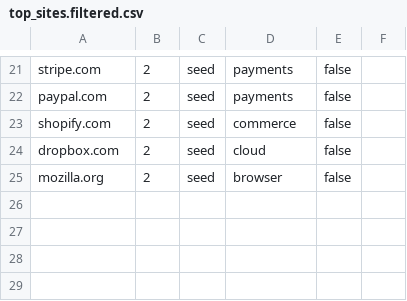
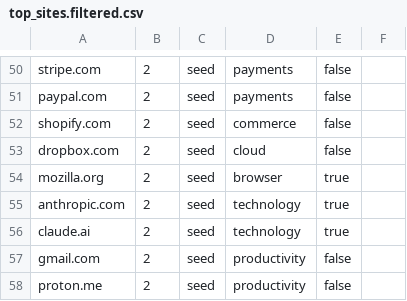
Before and after one commit to Chris0Jeky/NavSentinel, a CSV file: data/top_sites.filtered.csv, drawn as a sheet; only a part is shown, gaps mark what is left out; the diff covers the shown part only.

Commit message:
feat(top-sites): expand trust list to 42 domains + safe includeSubdomains (D1, #350)
Broadens the top-site trust seed (24->42) so the #354 relief helps far more legit
sites, not just the apex names already listed. Adds major developer/productivity/
identity/tech domains in ALLOWED categories: claude.ai, anthropic.com, gitlab.com,
bitbucket.org, npmjs.com, pypi.org, docker.com, jetbrains.com, vercel.com, netlify.com,
heroku.com, figma.com, notion.so, gmail.com, proton.me + explicit Google SSO subdomains
(accounts/mail/drive.google.com).

include_subdomains=true set ONLY on brands whose subdomains are entirely first-party
(github, gitlab, microsoft, apple, mozilla, wikipedia, anthropic, claude) so e.g.
gist.github.com / accounts.google.com inherit trust. Deliberately FALSE for google.com
(sites.google.com user content), okta/auth0/salesforce (customer tenants), slack
(workspaces), shopify (*.myshopify.com), vercel/netlify/notion (separate user-content
domains). Social/streaming/user-content giants stay excluded by the build's category bans.

Generated via build:topsites (sorted for the binary search); check:topsites green.
Tests: includeSubdomains resolution + google-subdomain safety (sites.google.com stays
untrusted) + a representative github.com FP flips block->non-block while a clickfix
attack on a top-site stays blocked. typecheck/lint/2715 unit/build/perf 12/12 green.

```diff
--- a/data/top_sites.filtered.csv
+++ b/data/top_sites.filtered.csv
@@ -24,2 +53,6 @@ shopify.com,2,seed,commerce,false
 dropbox.com,2,seed,cloud,false
-mozilla.org,2,seed,browser,false
+mozilla.org,2,seed,browser,true
+anthropic.com,2,seed,technology,true
+claude.ai,2,seed,technology,true
+gmail.com,2,seed,productivity,false
+proton.me,2,seed,productivity,false
```
Also changed, not shown: 29 added rows and 4 edited cells elsewhere in this file, 3 other files.
